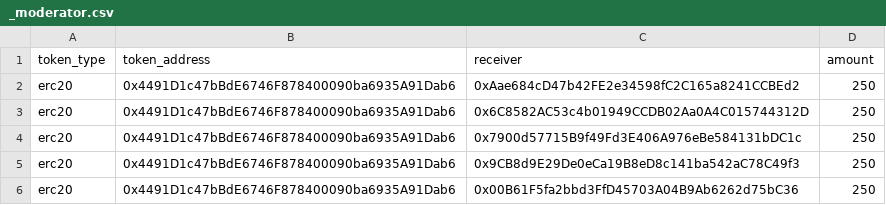
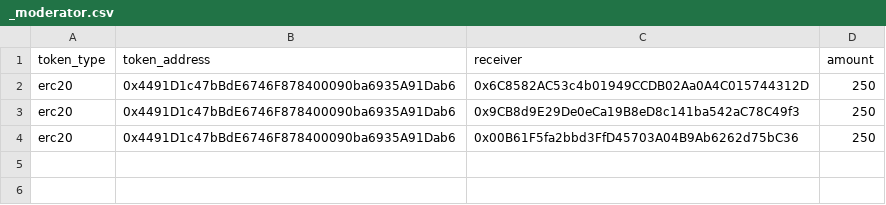
Before and after one commit to unchain-tech/discordactivity2tokenairdrop, a CSV file: output_csv/_moderator.csv, drawn as a sheet; the diff names each change by its address in the sheet, - before the commit and + after, or states it on an @@ line.

Commit message:
add

```diff
--- a/output_csv/_moderator.csv
+++ b/output_csv/_moderator.csv
-row 2: erc20 | 0x4491D1c47bBdE6746F878400090ba6935A91Dab6 | 0xAae684cD47b42FE2e34598fC2C165a8241CCBEd2 | 250
-row 4: erc20 | 0x4491D1c47bBdE6746F878400090ba6935A91Dab6 | 0x7900d57715B9f49Fd3E406A976eBe584131bDC1c | 250
```
